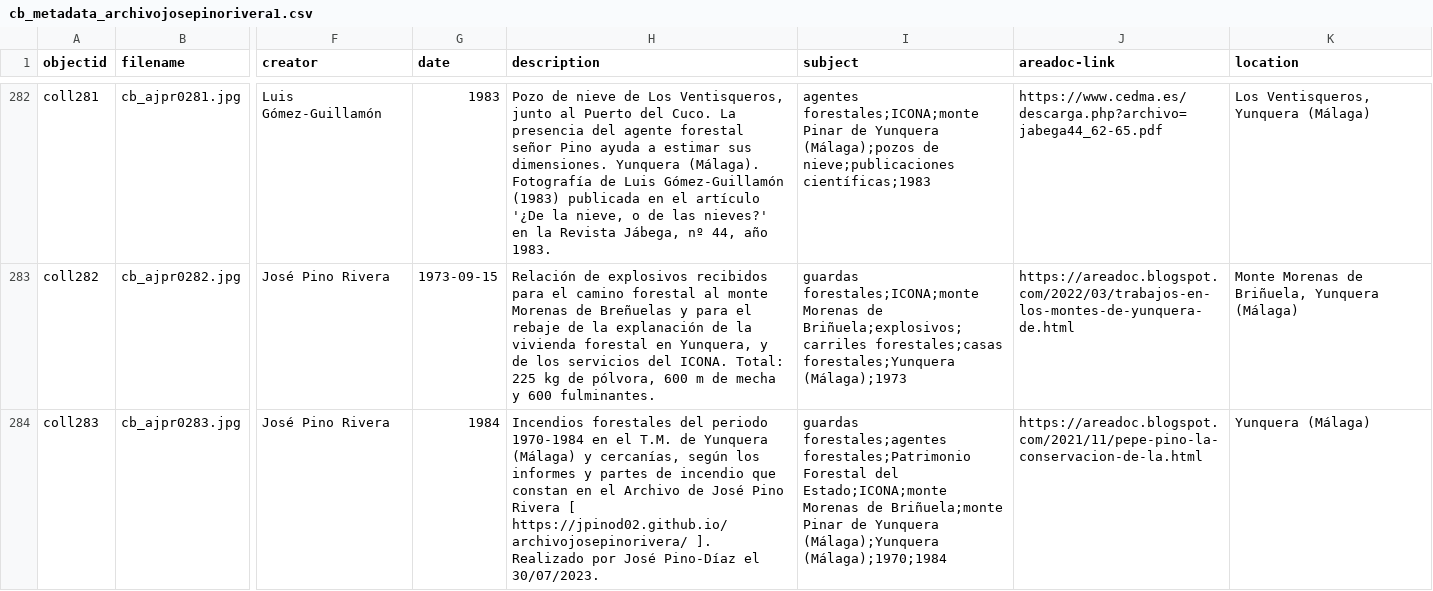
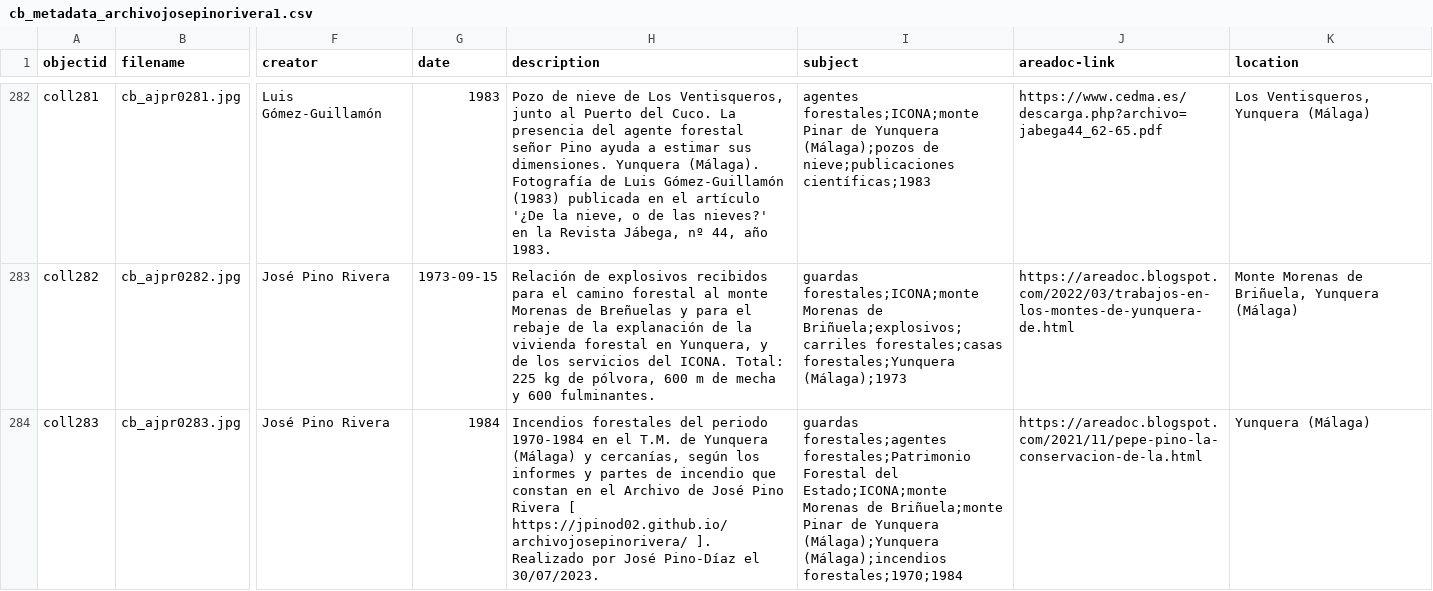
Before and after one commit to jpinod02/archivojosepinorivera, a CSV file: _data/cb_metadata_archivojosepinorivera1.csv, drawn as a sheet; only a part is shown, gaps mark what is left out; the diff names each change by its address in the sheet, - before the commit and + after, or states it on an @@ line.

Commit message:
Update cb_metadata_archivojosepinorivera1.csv

```diff
--- a/_data/cb_metadata_archivojosepinorivera1.csv
+++ b/_data/cb_metadata_archivojosepinorivera1.csv
-I284 (subject): …Yunquera (Málaga);Yunquera (Málaga);1970;1984
+I284 (subject): …Yunquera (Málaga);Yunquera (Málaga);incendios forestales;1970;1984
```
